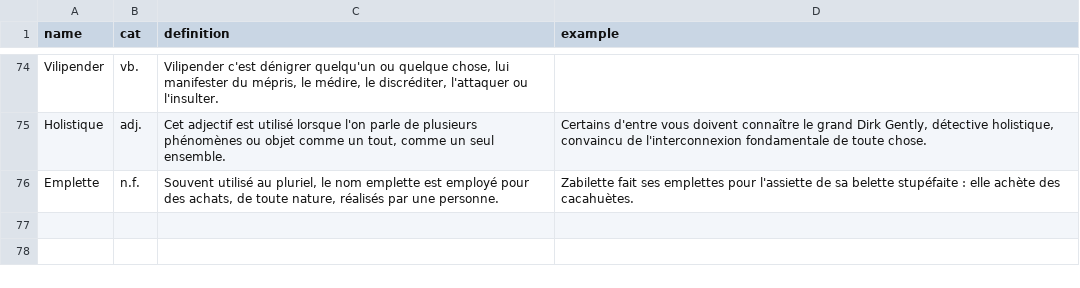
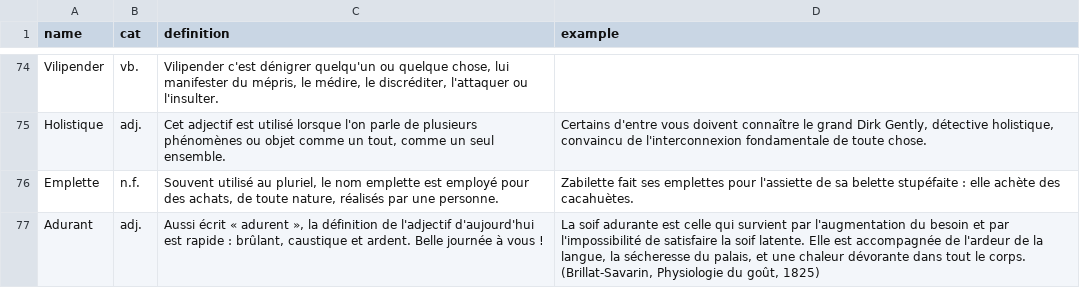
Before and after one commit to Thorgrue/loquacious, a CSV file: words.csv, drawn as a sheet; only a part is shown, gaps mark what is left out; the diff names each change by its address in the sheet, - before the commit and + after, or states it on an @@ line.

Commit message:
un 5e pour aujourd'hui

```diff
--- a/words.csv
+++ b/words.csv
+row 77: Adurant | adj. | Aussi écrit « adurent », la définition de l'adjectif d'aujourd'hui est rapide : brûlant, caustique et ardent. Belle journée à vous ! | La soif adurante est celle qui survient par l'augmentation du besoin et par l'impossibilité de satisfaire la soif latente. Elle est accompagnée de l'ardeur de la langue, la sécheresse du palais, et une chaleur dévorante dans tout le corps. (Brillat-Savarin, Physiologie du goût, 1825)
```
